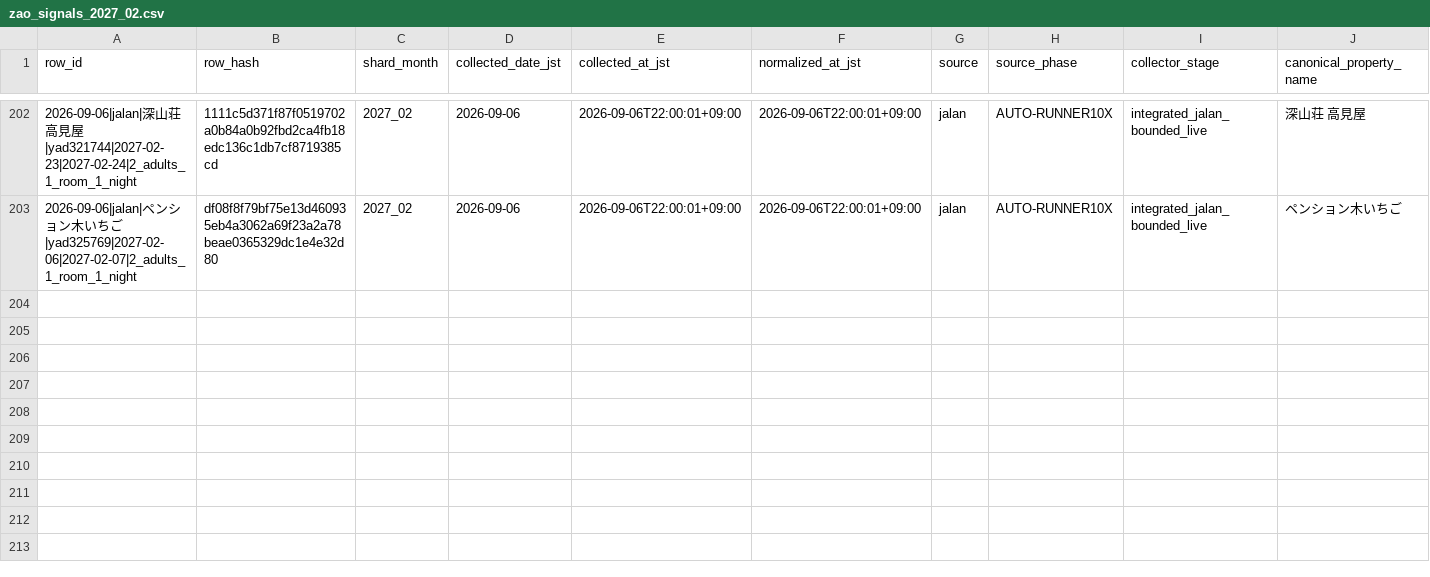
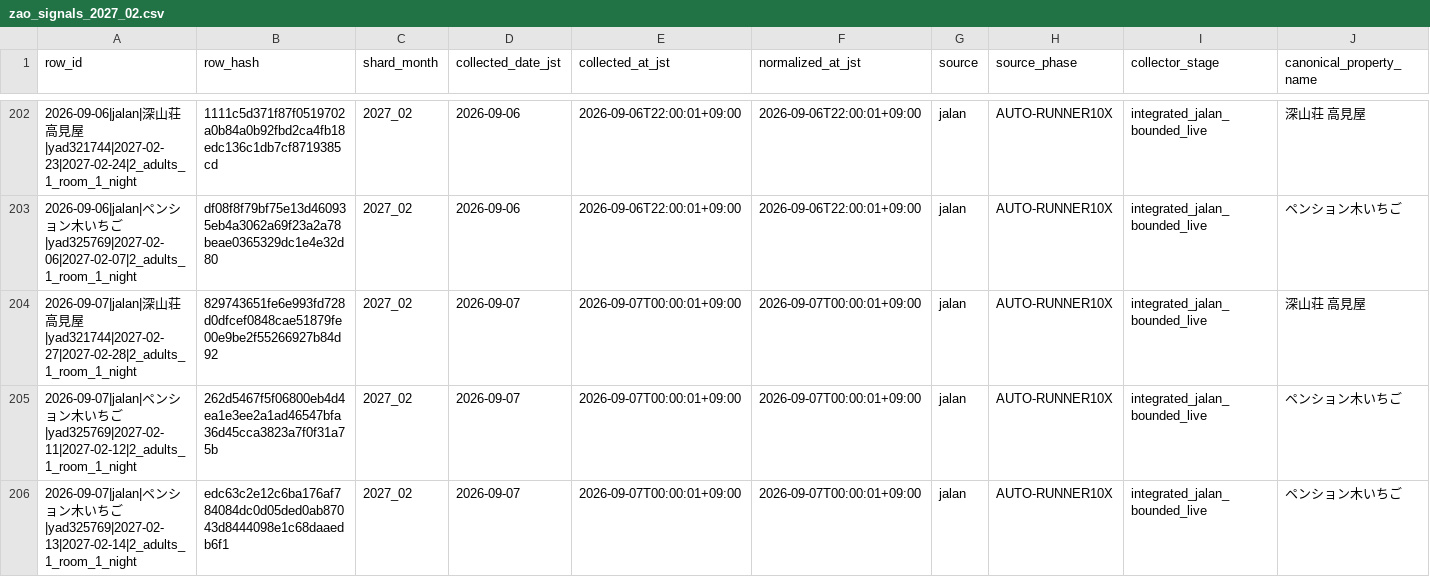
Before and after one commit to ginisato-hash/zao-market-intelligence, a CSV file: .data/history/zao_signals_2027_02.csv, drawn as a sheet; only a part is shown, gaps mark what is left out; rows hold the shown columns only; the diff names each change by its address in the sheet, - before the commit and + after, or states it on an @@ line.

Commit message:
Auto-commit market data (2026-09-07T00:08:34+09:00)
Automated by ops:auto-commit-push after a scheduled collection run appended
new observations. Data-only: .data/history + apps/zmi-bi-web/data +
.data/market-observations.

```diff
--- a/.data/history/zao_signals_2027_02.csv
+++ b/.data/history/zao_signals_2027_02.csv
+row 204: 2026-09-07|jalan|深山荘 高見屋|yad321744|2027-02-27|2027-02-28|2_adults_1_room_1_night | 829743651fe6e993fd728d0dfcef0848cae51879fe00e9be2f55266927b84d92 | 2027_02 | 2026-09-07 | 2026-09-07T00:00:01+09:00 | 2026-09-07T00:00:01+09:00 | jalan | AUTO-RUNNER10X | integrated_jalan_bounded_live | 深山荘 高見屋
+row 205: 2026-09-07|jalan|ペンション木いちご|yad325769|2027-02-11|2027-02-12|2_adults_1_room_1_night | 262d5467f5f06800eb4d4ea1e3ee2a1ad46547bfa36d45cca3823a7f0f31a75b | 2027_02 | 2026-09-07 | 2026-09-07T00:00:01+09:00 | 2026-09-07T00:00:01+09:00 | jalan | AUTO-RUNNER10X | integrated_jalan_bounded_live | ペンション木いちご
+row 206: 2026-09-07|jalan|ペンション木いちご|yad325769|2027-02-13|2027-02-14|2_adults_1_room_1_night | edc63c2e12c6ba176af784084dc0d05ded0ab87043d8444098e1c68daaedb6f1 | 2027_02 | 2026-09-07 | 2026-09-07T00:00:01+09:00 | 2026-09-07T00:00:01+09:00 | jalan | AUTO-RUNNER10X | integrated_jalan_bounded_live | ペンション木いちご
```
Also changed, not shown: apps/zmi-bi-web/data/market_dp_pressure_by_checkin.csv, apps/zmi-bi-web/data/market_price_movement_signals.csv, 11 other files.
